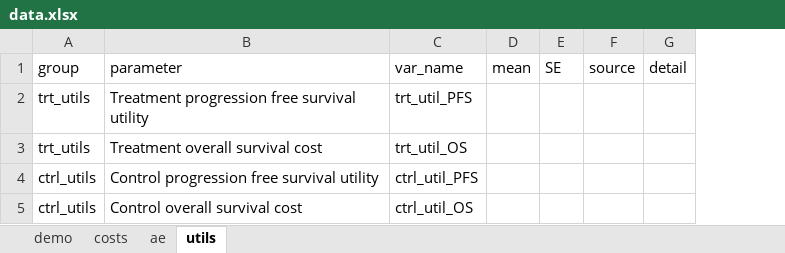
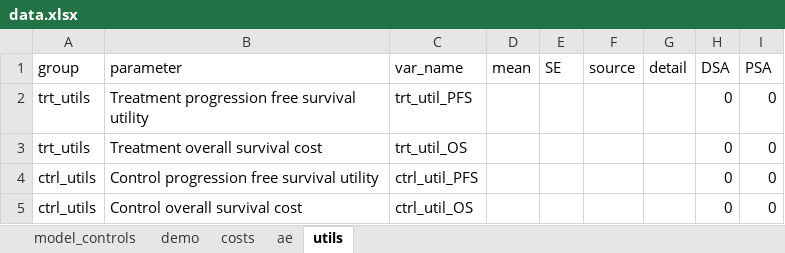
Before and after one commit to padj/R_PSM_example, an Excel workbook: data/data.xlsx, sheet utils, drawn as a sheet; values as stored, in another font and other column widths than the file's, no borders; the diff names each change by its address in the sheet, - before the commit and + after, or states it on an @@ line.

```diff
--- a/data/data.xlsx (sheet utils)
+++ b/data/data.xlsx (sheet utils)
+sheet tab: model_controls
+column H (DSA), rows 2-5: all 0
+column I (PSA), rows 2-5: all 0
```
Also changed, not shown: sheet demo, sheet costs, sheet ae, 6 other files.
